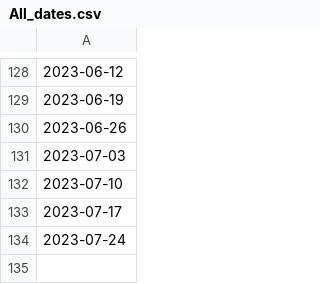
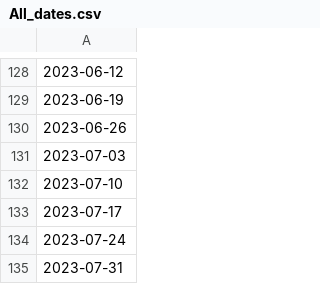
Before and after one commit to google-research/vaccination-search-insights, a CSV file: data/All_dates.csv, drawn as a sheet; only a part is shown, gaps mark what is left out.

```diff
--- a/data/All_dates.csv
+++ b/data/All_dates.csv
@@ -134 +134,2 @@
 2023-07-24
+2023-07-31
```
Also changed, not shown: data/Global_l0_vaccination_search_insights.csv, data/IE_vaccination_search_insights.csv.
